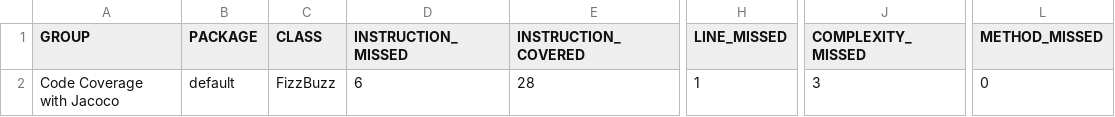
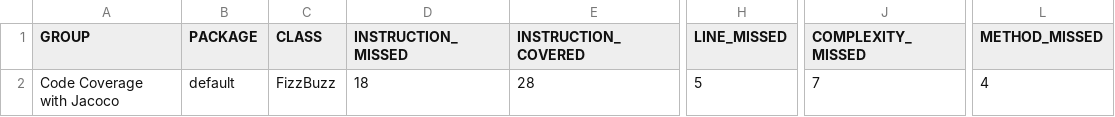
Before and after one commit to riyazhy168/code-coverage-jacoco, a CSV file: target/my-reports/jacoco.csv, drawn as a sheet; only a part is shown, gaps mark what is left out; the diff names each change by its address in the sheet, - before the commit and + after, or states it on an @@ line.

```diff
--- a/target/my-reports/jacoco.csv
+++ b/target/my-reports/jacoco.csv
-D2 (INSTRUCTION_MISSED): 6
+D2 (INSTRUCTION_MISSED): 18
-H2 (LINE_MISSED): 1
+H2 (LINE_MISSED): 5
-J2 (COMPLEXITY_MISSED): 3
+J2 (COMPLEXITY_MISSED): 7
-L2 (METHOD_MISSED): 0
+L2 (METHOD_MISSED): 4
```
Also changed, not shown: target/site/jacoco/jacoco.csv, 20 other files.
